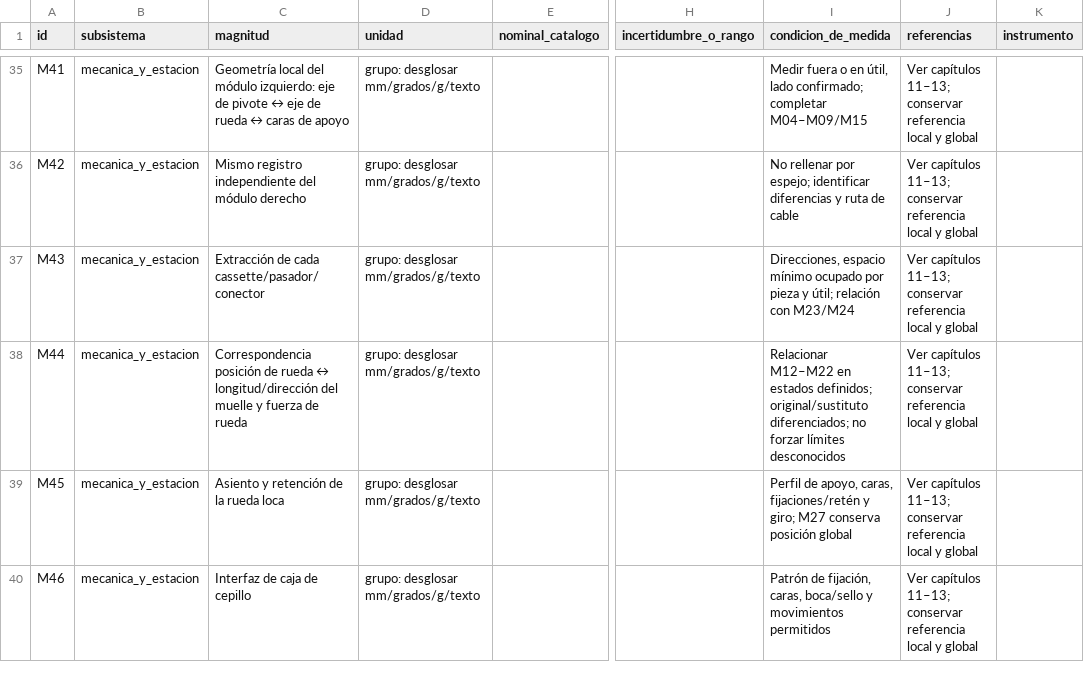
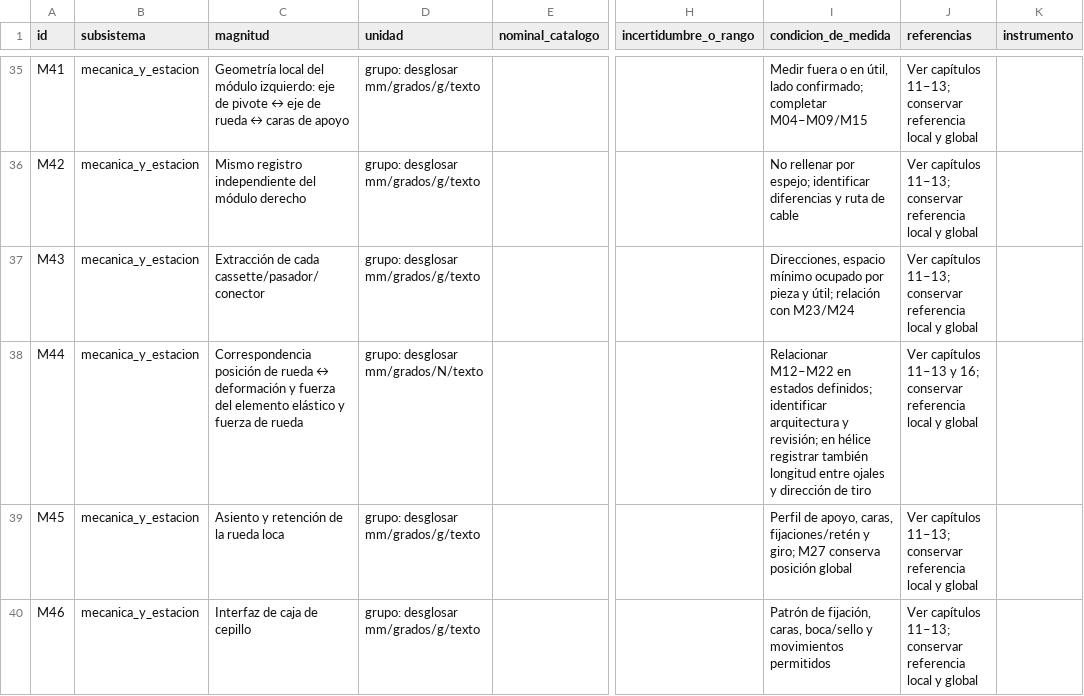
Before and after one commit to Valdi320/Valdo, a CSV file: research/2026-10-25-xiaomi-x20-pro/mediciones.csv, drawn as a sheet; only a part is shown, gaps mark what is left out; the diff names each change by its address in the sheet, - before the commit and + after, or states it on an @@ line.

```diff
--- a/research/2026-10-25-xiaomi-x20-pro/mediciones.csv
+++ b/research/2026-10-25-xiaomi-x20-pro/mediciones.csv
-C38 (magnitud): …rueda ↔ longitud/dirección del muelle y fuerza…
+C38 (magnitud): …rueda ↔ deformación y fuerza del elemento elástico y fuerza…
-D38 (unidad): grupo: desglosar mm/grados/g/texto
+D38 (unidad): grupo: desglosar mm/grados/N/texto
-I38 (condicion_de_medida): …estados definidos; original/sustituto diferenciados; no forzar límites desconocidos
+I38 (condicion_de_medida): …estados definidos; identificar arquitectura y revisión; en hélice registrar también longitud entre ojales y dirección de tiro
-J38 (referencias): Ver capítulos 11–13; conservar referencia…
+J38 (referencias): Ver capítulos 11–13 y 16; conservar referencia…
```
Also changed, not shown: 11 other files.
